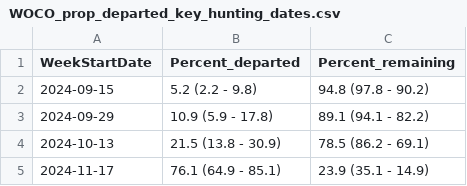
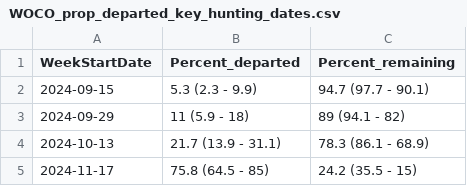
Before and after one commit to Vogelwarte/woodcock, a CSV file: output/WOCO_prop_departed_key_hunting_dates.csv, drawn as a sheet.

```diff
--- a/output/WOCO_prop_departed_key_hunting_dates.csv
+++ b/output/WOCO_prop_departed_key_hunting_dates.csv
@@ -1,5 +1,5 @@
 WeekStartDate,Percent_departed,Percent_remaining
-2024-09-15,5.2 (2.2 - 9.8),94.8 (97.8 - 90.2)
-2024-09-29,10.9 (5.9 - 17.8),89.1 (94.1 - 82.2)
-2024-10-13,21.5 (13.8 - 30.9),78.5 (86.2 - 69.1)
-2024-11-17,76.1 (64.9 - 85.1),23.9 (35.1 - 14.9)
+2024-09-15,5.3 (2.3 - 9.9),94.7 (97.7 - 90.1)
+2024-09-29,11 (5.9 - 18),89 (94.1 - 82)
+2024-10-13,21.7 (13.9 - 31.1),78.3 (86.1 - 68.9)
+2024-11-17,75.8 (64.5 - 85),24.2 (35.5 - 15)
```
Also changed, not shown: output/woco_telemetry_seasonal_surv_parm.csv, 3 other files.
